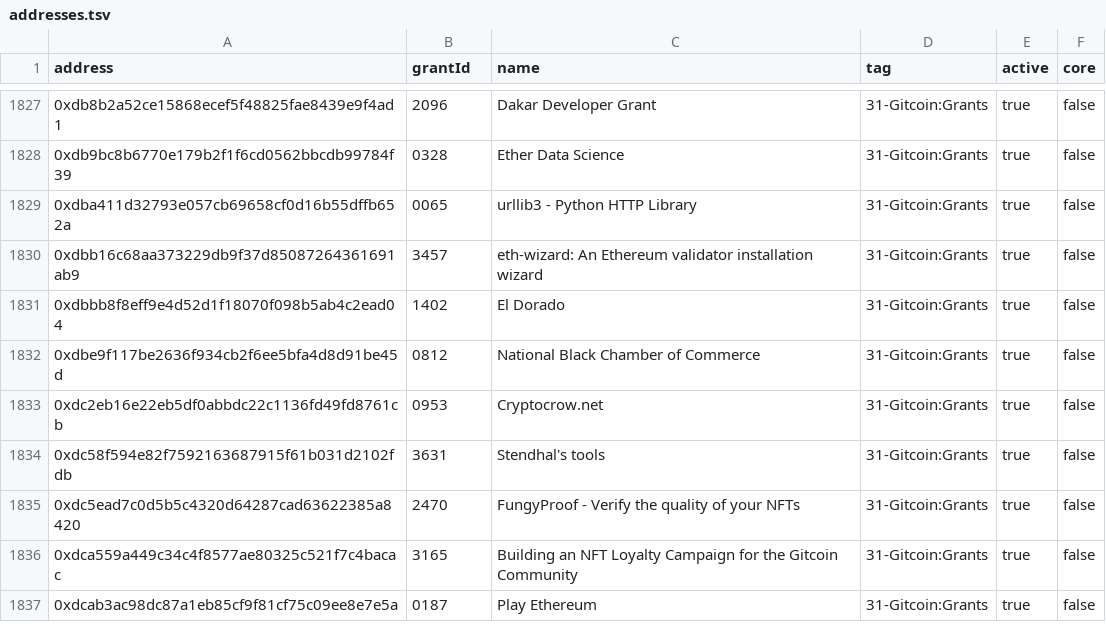
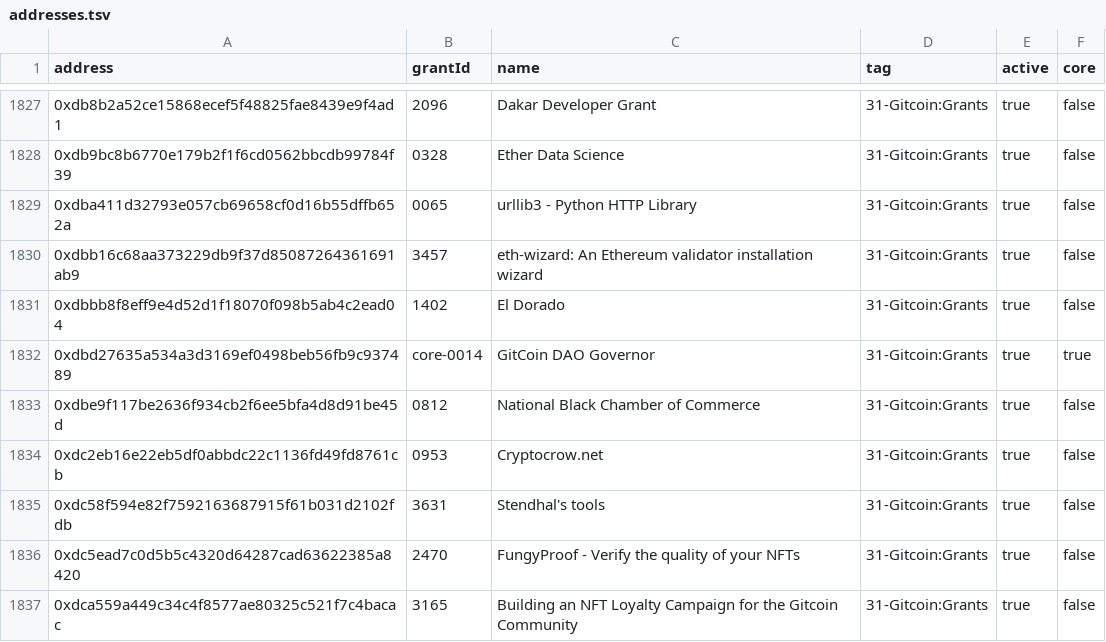
Before and after one commit to TrueBlocks/tokenomics.io, a TSV file: gitcoin/addresses.tsv, drawn as a sheet; only a part is shown, gaps mark what is left out; the shorter side is filled out with more unchanged rows; the diff names each change by its address in the sheet, - before the commit and + after, or states it on an @@ line.

```diff
--- a/gitcoin/addresses.tsv
+++ b/gitcoin/addresses.tsv
+row 1832: 0xdbd27635a534a3d3169ef0498beb56fb9c937489 | core-0014 | GitCoin DAO Governor | 31-Gitcoin:Grants | true | true
```
Also changed, not shown: 6 other files.
